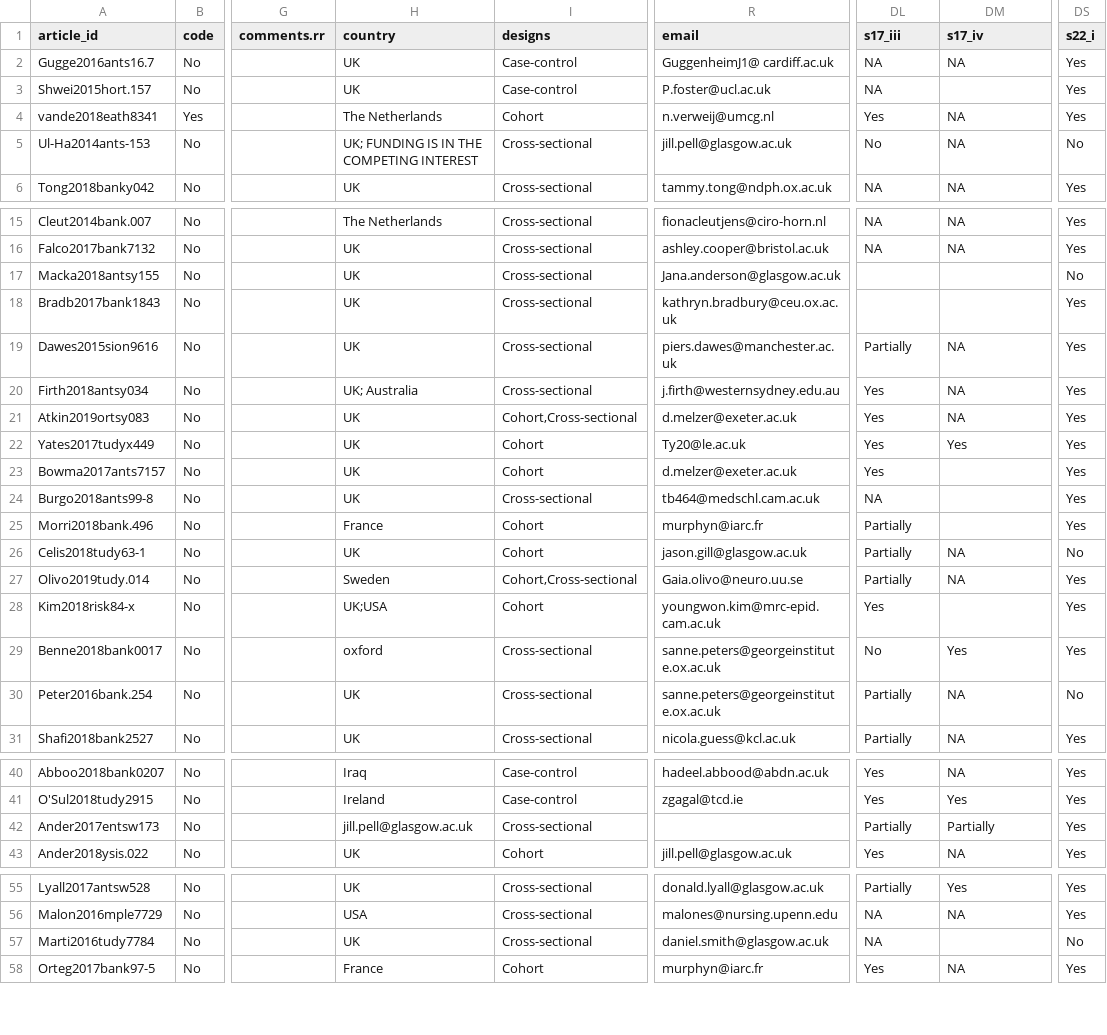
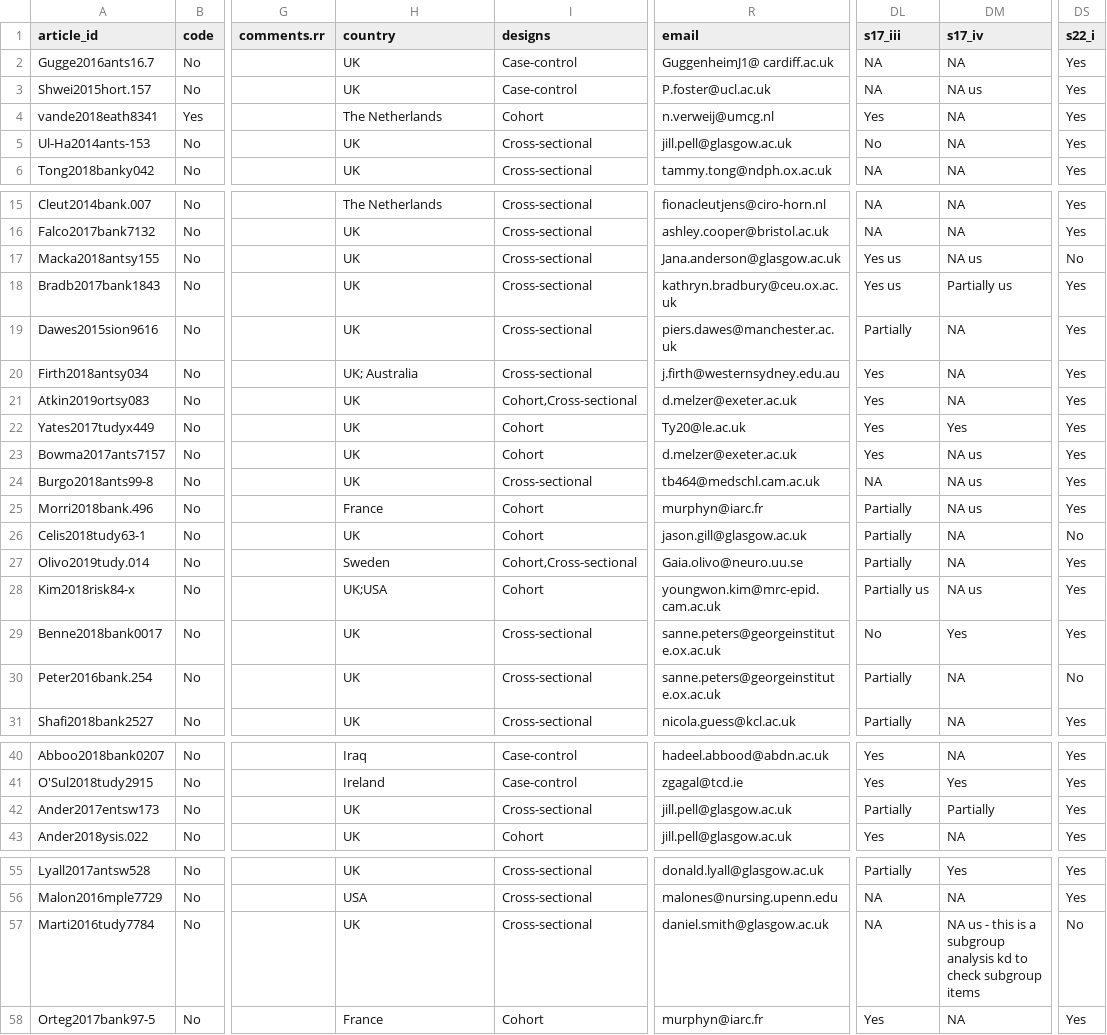
Before and after one commit to katiedrax/ukb_sr, a CSV file: outputs/data-extraction-form-clean.csv, drawn as a sheet; only a part is shown, gaps mark what is left out; the diff names each change by its address in the sheet, - before the commit and + after, or states it on an @@ line.

```diff
--- a/outputs/data-extraction-form-clean.csv
+++ b/outputs/data-extraction-form-clean.csv
-DM3 (s17_iv): (empty)
+DM3 (s17_iv): NA us
-H5 (country): UK; FUNDING IS IN THE COMPETING INTEREST
+H5 (country): UK
-DS5 (s22_i): No
+DS5 (s22_i): Yes
-DL17:DL18 (s17_iii): (empty)
+DL17:DL18 (s17_iii): Yes us
-DM17 (s17_iv): (empty)
+DM17 (s17_iv): NA us
-DM18 (s17_iv): (empty)
+DM18 (s17_iv): Partially us
-DM23:DM25 (s17_iv): (empty)
+DM23:DM25 (s17_iv): NA us
-DL28 (s17_iii): Yes
+DL28 (s17_iii): Partially us
-DM28 (s17_iv): (empty)
+DM28 (s17_iv): NA us
-H29 (country): oxford
+H29 (country): UK
-H42 (country): jill.pell@glasgow.ac.uk
+H42 (country): UK
-R42 (email): (empty)
+R42 (email): jill.pell@glasgow.ac.uk
-DM57 (s17_iv): (empty)
+DM57 (s17_iv): NA us - this is a subgroup analysis kd to check subgroup items
```
Also changed, not shown: outputs/bar_data.csv, 4 other files.
